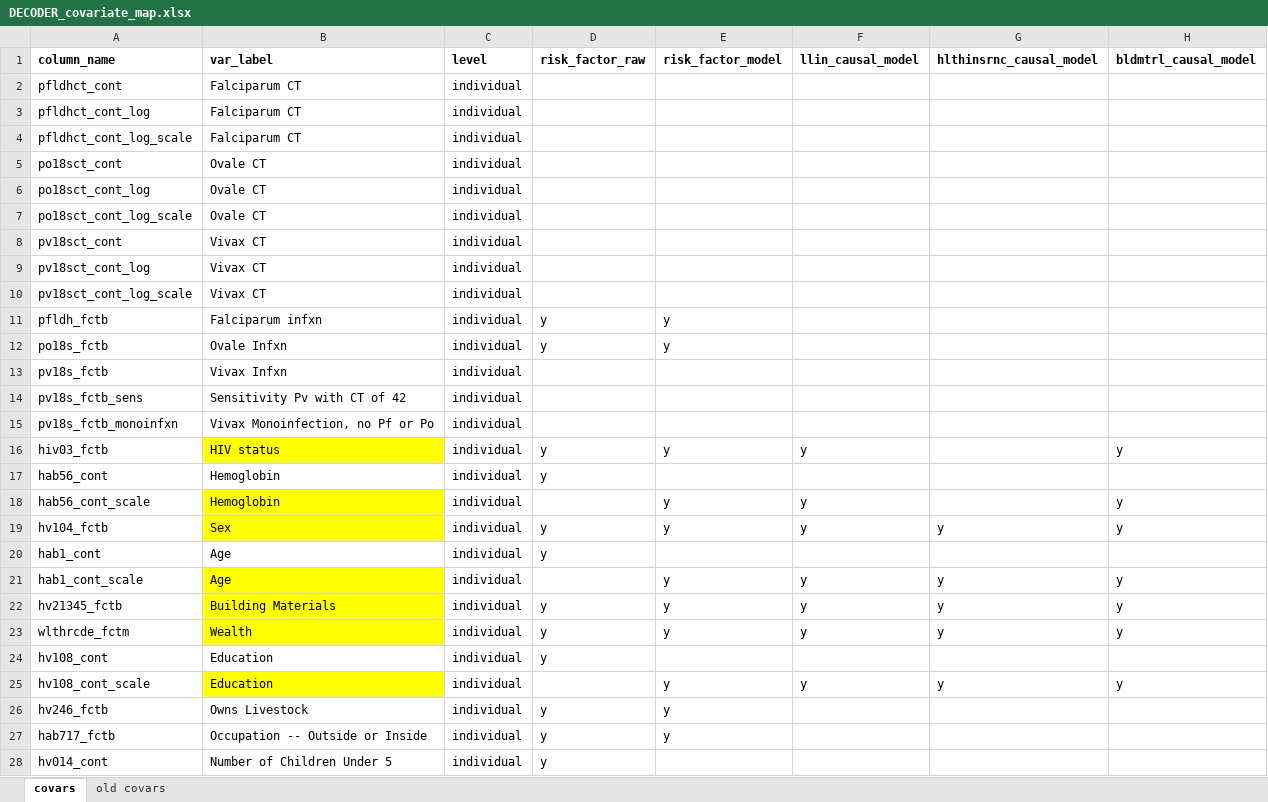
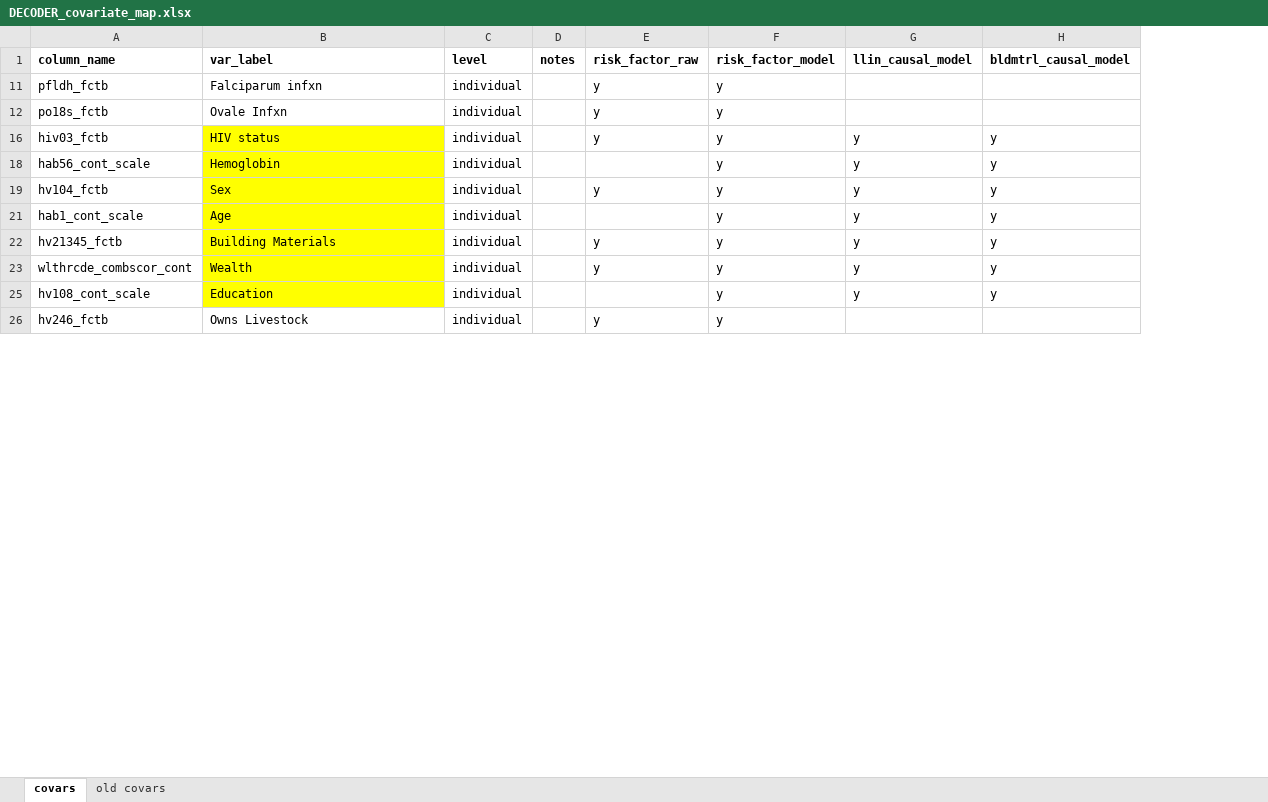
Before and after one commit to nickbrazeau/VivID_Epi, an Excel workbook: internal_datamap_files/DECODER_covariate_map.xlsx, sheet covars, drawn as a sheet; only a part is shown; values as stored, in another font and other column widths than the file's, no borders; table styles not drawn; removed rows and columns are numbered as before the commit, all else as after; the diff covers the shown part only; the diff names each change by its address in the sheet, - before the commit and + after, or states it on an @@ line.

```diff
--- a/internal_datamap_files/DECODER_covariate_map.xlsx (sheet covars)
+++ b/internal_datamap_files/DECODER_covariate_map.xlsx (sheet covars)
+column D (notes), empty
-column G (hlthinsrnc_causal_model), row 19: y; rows 21-23: all y; row 25: y
@@ row 2 hidden: pfldhct_cont | Falciparum CT | individual @@
@@ row 3 hidden: pfldhct_cont_log | Falciparum CT | individual @@
@@ row 4 hidden: pfldhct_cont_log_scale | Falciparum CT | individual @@
@@ row 5 hidden: po18sct_cont | Ovale CT | individual @@
@@ row 6 hidden: po18sct_cont_log | Ovale CT | individual @@
@@ row 7 hidden: po18sct_cont_log_scale | Ovale CT | individual @@
@@ row 8 hidden: pv18sct_cont | Vivax CT | individual @@
@@ row 9 hidden: pv18sct_cont_log | Vivax CT | individual @@
@@ row 10 hidden: pv18sct_cont_log_scale | Vivax CT | individual @@
@@ row 13 hidden: pv18s_fctb | Vivax Infxn | individual @@
@@ row 14 hidden: pv18s_fctb_sens | Sensitivity Pv with CT of 42 | individual @@
@@ row 15 hidden: pv18s_fctb_monoinfxn | Vivax Monoinfection, no Pf or Po | individual @@
@@ row 17 hidden: hab56_cont | Hemoglobin | individual | y @@
@@ row 20 hidden: hab1_cont | Age | individual | y @@
-A23 (column_name): wlthrcde_fctm
+A23 (column_name): wlthrcde_combscor_cont
@@ row 24 hidden: hv108_cont | Education | individual | y @@
-row 27: hab717_fctb | Occupation -- Outside or Inside | individual | y | y
@@ row 28 hidden: hv014_cont | Number of Children Under 5 | individual | y @@
```
Also changed, not shown: 41 removed rows, 19 hidden or unhidden rows and 2 edited cells elsewhere in this sheet, hidden cells, 12 other files.
